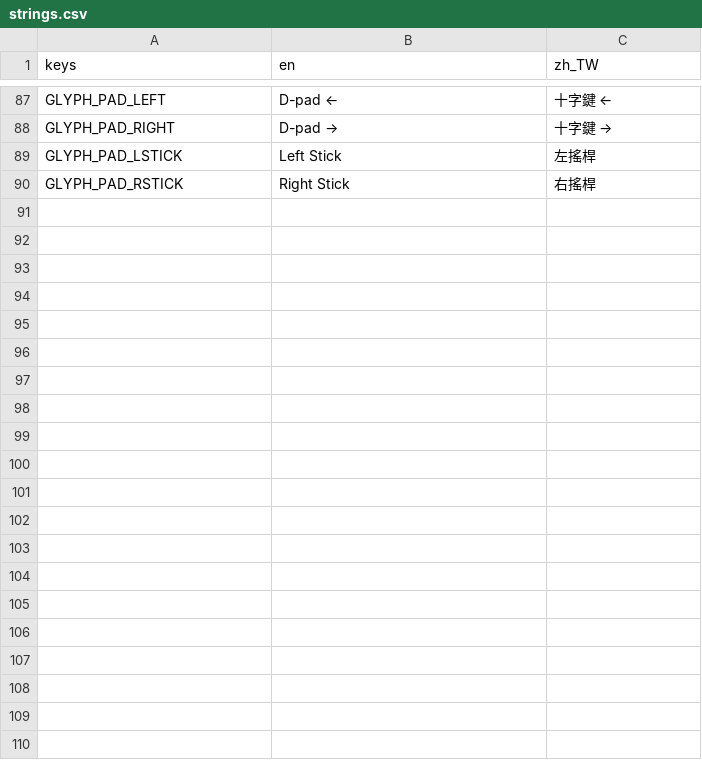
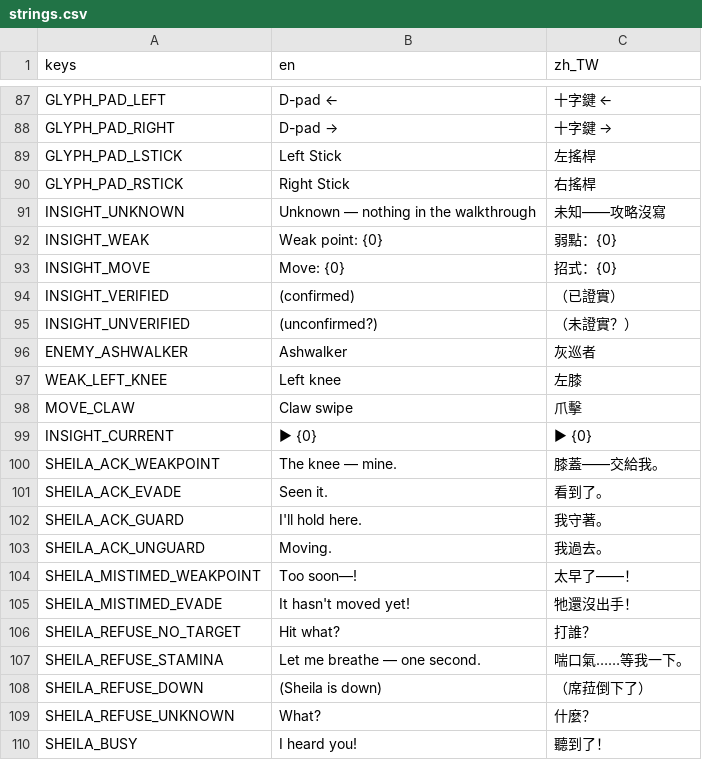
Before and after one commit to twjackysu/yuming-city, a CSV file: game/i18n/strings.csv, drawn as a sheet; only a part is shown, gaps mark what is left out.

```diff
--- a/game/i18n/strings.csv
+++ b/game/i18n/strings.csv
@@ -90 +90,21 @@ GLYPH_PAD_LSTICK,Left Stick,左搖桿
 GLYPH_PAD_RSTICK,Right Stick,右搖桿
+INSIGHT_UNKNOWN,Unknown — nothing in the walkthrough,未知——攻略沒寫
+INSIGHT_WEAK,Weak point: {0},弱點：{0}
+INSIGHT_MOVE,Move: {0},招式：{0}
+INSIGHT_VERIFIED," (confirmed)",（已證實）
+INSIGHT_UNVERIFIED," (unconfirmed?)",（未證實？）
+ENEMY_ASHWALKER,Ashwalker,灰巡者
+WEAK_LEFT_KNEE,Left knee,左膝
+MOVE_CLAW,Claw swipe,爪擊
+INSIGHT_CURRENT,▶ {0},▶ {0}
+SHEILA_ACK_WEAKPOINT,The knee — mine.,膝蓋——交給我。
+SHEILA_ACK_EVADE,Seen it.,看到了。
+SHEILA_ACK_GUARD,I'll hold here.,我守著。
+SHEILA_ACK_UNGUARD,Moving.,我過去。
+SHEILA_MISTIMED_WEAKPOINT,Too soon—!,太早了——！
+SHEILA_MISTIMED_EVADE,It hasn't moved yet!,牠還沒出手！
+SHEILA_REFUSE_NO_TARGET,Hit what?,打誰？
+SHEILA_REFUSE_STAMINA,Let me breathe — one second.,喘口氣……等我一下。
+SHEILA_REFUSE_DOWN,(Sheila is down),（席菈倒下了）
+SHEILA_REFUSE_UNKNOWN,What?,什麼？
+SHEILA_BUSY,I heard you!,聽到了！
```
Also changed, not shown: 17 other files.
